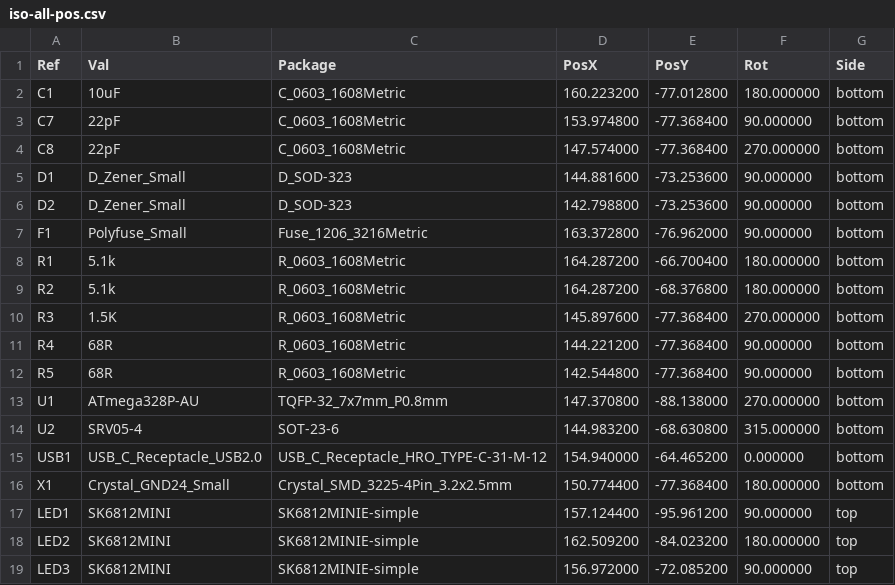
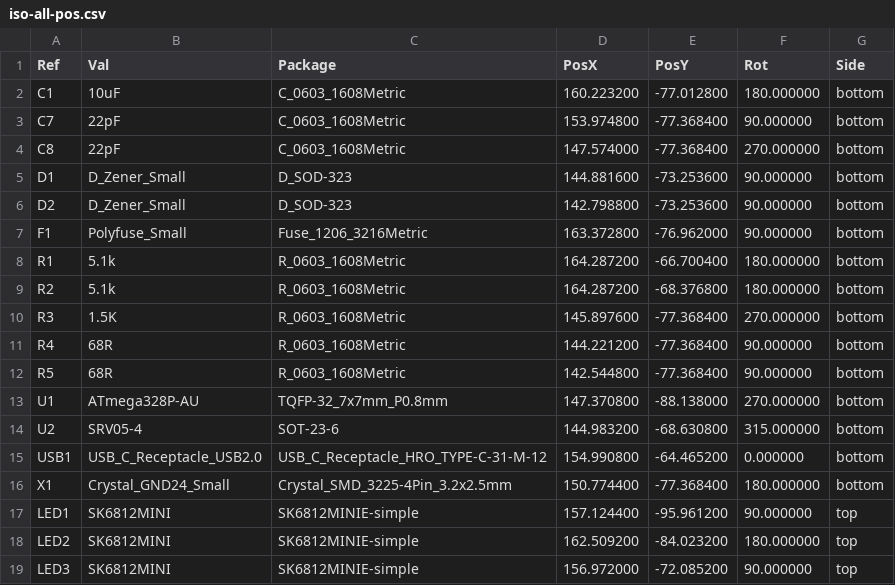
Before and after one commit to kb-elmo/ISOlation, a CSV file: pcb/iso-all-pos.csv, drawn as a sheet.

```diff
--- a/pcb/iso-all-pos.csv
+++ b/pcb/iso-all-pos.csv
@@ -14,3 +14,3 @@ Ref,Val,Package,PosX,PosY,Rot,Side
 "U2","SRV05-4","SOT-23-6",144.983200,-68.630800,315.000000,bottom
-"USB1","USB_C_Receptacle_USB2.0","USB_C_Receptacle_HRO_TYPE-C-31-M-12",154.940000,-64.465200,0.000000,bottom
+"USB1","USB_C_Receptacle_USB2.0","USB_C_Receptacle_HRO_TYPE-C-31-M-12",154.990800,-64.465200,0.000000,bottom
 "X1","Crystal_GND24_Small","Crystal_SMD_3225-4Pin_3.2x2.5mm",150.774400,-77.368400,180.000000,bottom
```
Also changed, not shown: 16 other files.
